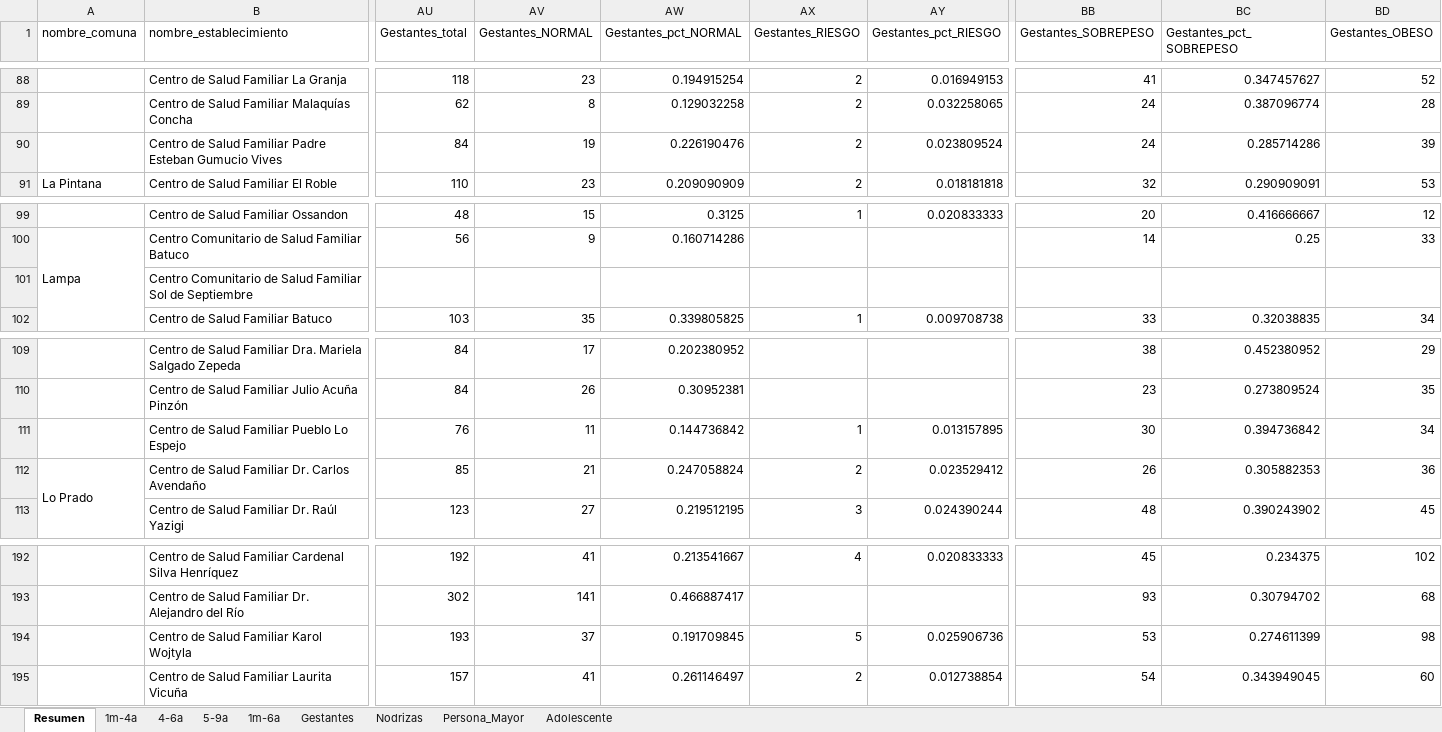
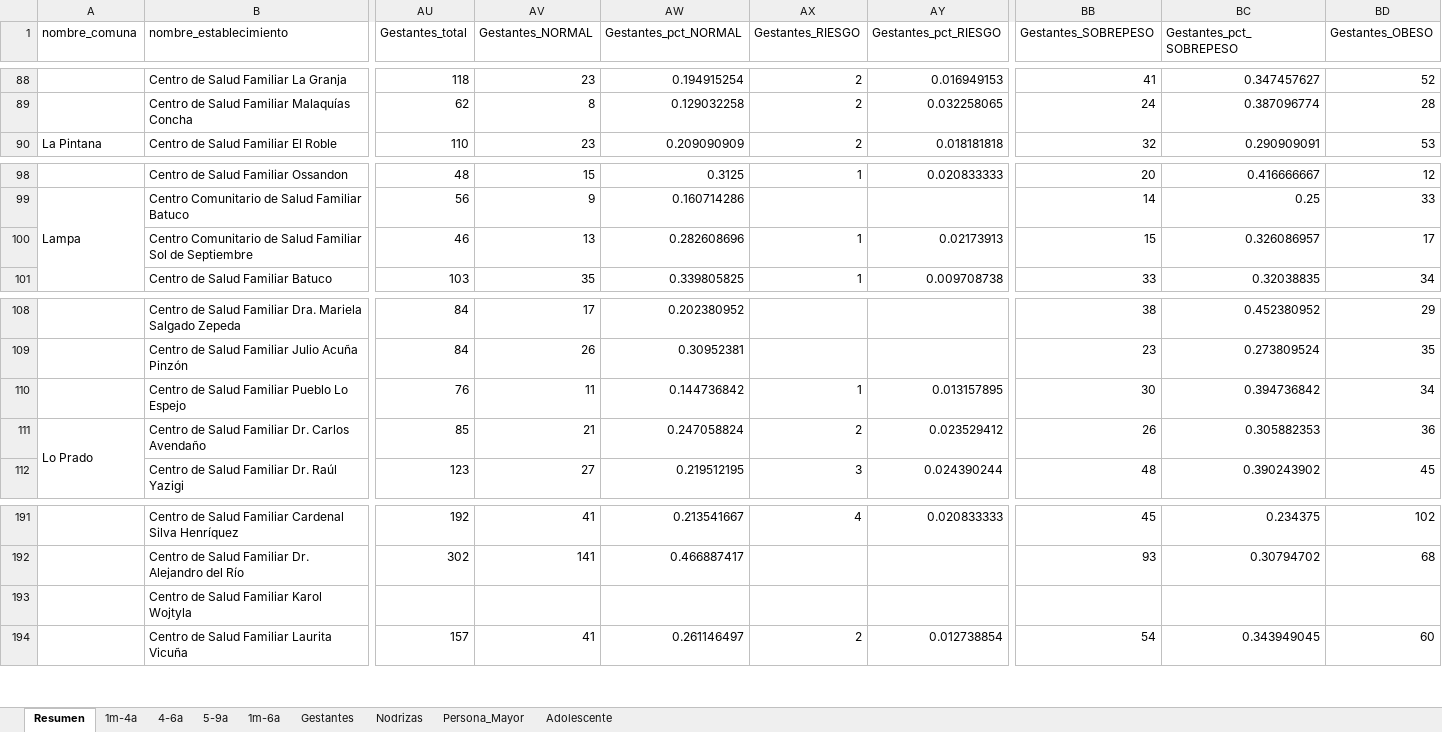
Before and after one commit to santiagofh/REM-Nutricion, an Excel workbook: output/2025_grupo_etario_por_est.xlsx, sheet Resumen, drawn as a sheet; only a part is shown, gaps mark what is left out; values as stored, in another font and other column widths than the file's, no cell formats; removed rows and columns are numbered as before the commit, all else as after; rows hold the shown columns only; the diff covers the shown part only; the diff names each change by its address in the sheet, - before the commit and + after, or states it on an @@ line.

```diff
--- a/output/2025_grupo_etario_por_est.xlsx (sheet Resumen)
+++ b/output/2025_grupo_etario_por_est.xlsx (sheet Resumen)
-row 90:  | Centro de Salud Familiar Padre Esteban Gumucio Vives | 84 | 19 | 0.226190476 | 2 | 0.023809524 | 24 | 0.285714286 | 39
-AU100 (Gestantes_total): (empty)
+AU100 (Gestantes_total): 46
-AV100 (Gestantes_NORMAL): (empty)
+AV100 (Gestantes_NORMAL): 13
-AW100 (Gestantes_pct_NORMAL): (empty)
+AW100 (Gestantes_pct_NORMAL): 0.282608696
-AX100 (Gestantes_RIESGO): (empty)
+AX100 (Gestantes_RIESGO): 1
-AY100 (Gestantes_pct_RIESGO): (empty)
+AY100 (Gestantes_pct_RIESGO): 0.02173913
-BB100 (Gestantes_SOBREPESO): (empty)
+BB100 (Gestantes_SOBREPESO): 15
-BC100 (Gestantes_pct_SOBREPESO): (empty)
+BC100 (Gestantes_pct_SOBREPESO): 0.326086957
-BD100 (Gestantes_OBESO): (empty)
+BD100 (Gestantes_OBESO): 17
-AU193 (Gestantes_total): 193
+AU193 (Gestantes_total): (empty)
-AV193 (Gestantes_NORMAL): 37
+AV193 (Gestantes_NORMAL): (empty)
-AW193 (Gestantes_pct_NORMAL): 0.191709845
+AW193 (Gestantes_pct_NORMAL): (empty)
-AX193 (Gestantes_RIESGO): 5
+AX193 (Gestantes_RIESGO): (empty)
-AY193 (Gestantes_pct_RIESGO): 0.025906736
+AY193 (Gestantes_pct_RIESGO): (empty)
-BB193 (Gestantes_SOBREPESO): 53
+BB193 (Gestantes_SOBREPESO): (empty)
-BC193 (Gestantes_pct_SOBREPESO): 0.274611399
+BC193 (Gestantes_pct_SOBREPESO): (empty)
-BD193 (Gestantes_OBESO): 98
+BD193 (Gestantes_OBESO): (empty)
```
Also changed, not shown: 64 edited cells elsewhere in this sheet, sheet Gestantes, sheet Persona_Mayor, sheet Adolescente, sheet 1m-4a, sheet 1m-6a, sheet 5-9a, 2 more sheets, cell formats, output/2024_estado_nutricional_por_est.xlsx, output/2024_grupo_etario_por_est.xlsx, 27 other files.
